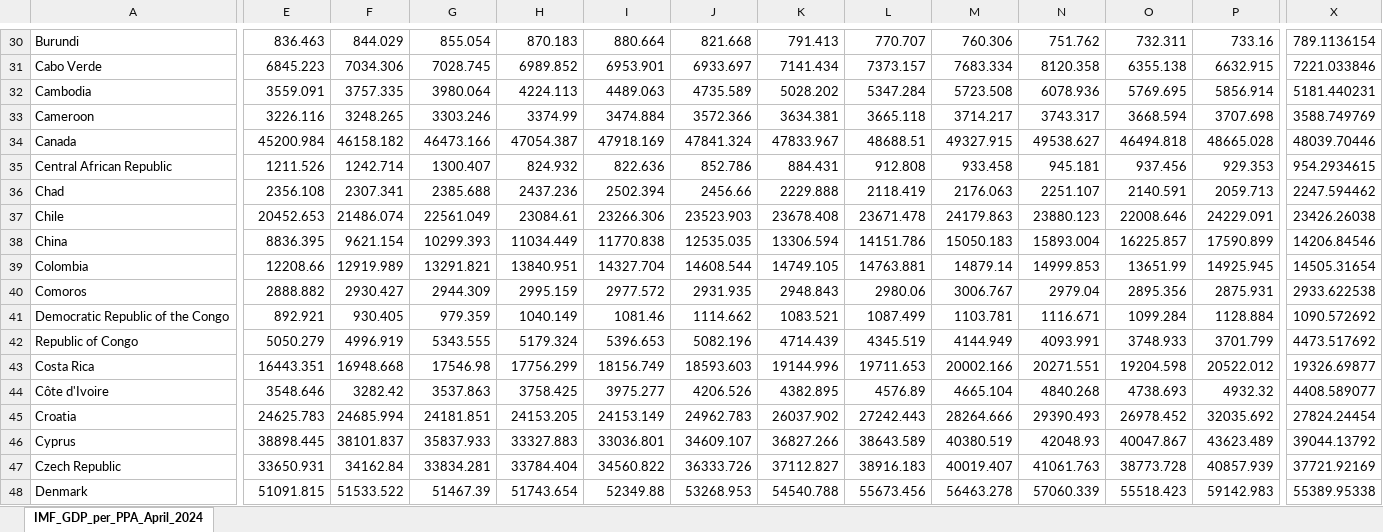
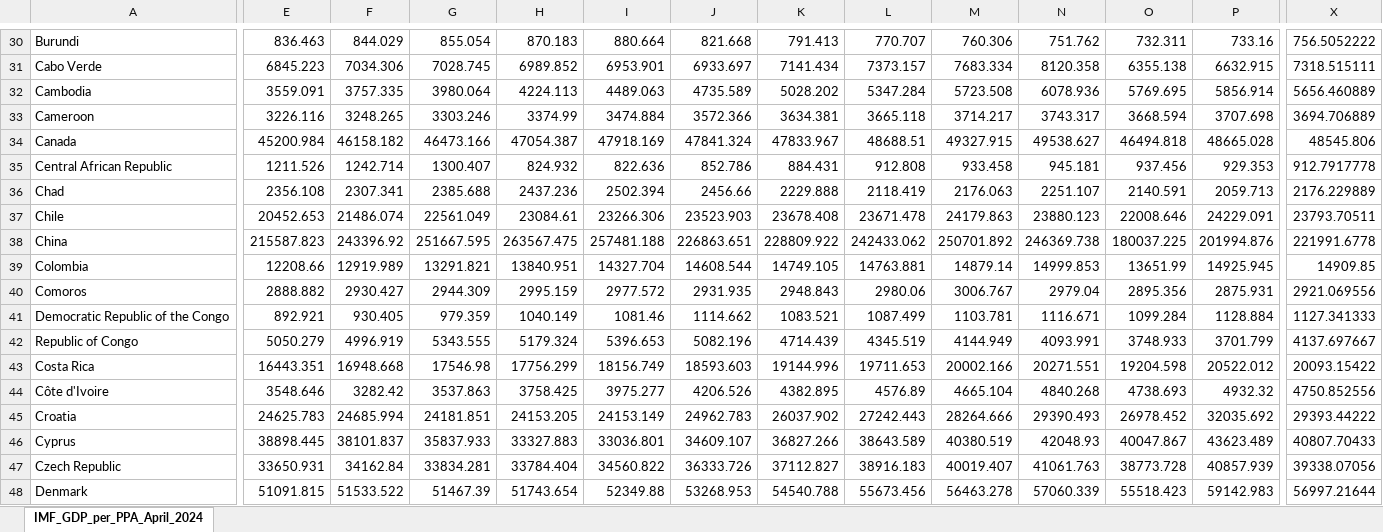
Before and after one commit to jillanes-va/Design-Complexity, an Excel workbook: data/datasets/IMF_GDP_per_PPA_April_2024.xlsx, sheet IMF_GDP_per_PPA_April_2024, drawn as a sheet; only a part is shown, gaps mark what is left out; values as stored, in another font and other column widths than the file's, no borders; the diff covers the shown part only; the diff names each change by its address in the sheet, - before the commit and + after, or states it on an @@ line.

```diff
--- a/data/datasets/IMF_GDP_per_PPA_April_2024.xlsx (sheet IMF_GDP_per_PPA_April_2024)
+++ b/data/datasets/IMF_GDP_per_PPA_April_2024.xlsx (sheet IMF_GDP_per_PPA_April_2024)
-X30: 789.1136154
+X30: 756.5052222
-X31: 7221.033846
+X31: 7318.515111
-X32: 5181.440231
+X32: 5656.460889
-X33: 3588.749769
+X33: 3694.706889
-X34: 48039.70446
+X34: 48545.806
-X35: 954.2934615
+X35: 912.7917778
-X36: 2247.594462
+X36: 2176.229889
-X37: 23426.26038
+X37: 23793.70511
-E38: 8836.395
+E38: 215587.823
-F38: 9621.154
+F38: 243396.92
-G38: 10299.393
+G38: 251667.595
-H38: 11034.449
+H38: 263567.475
-I38: 11770.838
+I38: 257481.188
-J38: 12535.035
+J38: 226863.651
-K38: 13306.594
+K38: 228809.922
-L38: 14151.786
+L38: 242433.062
-M38: 15050.183
+M38: 250701.892
-N38: 15893.004
+N38: 246369.738
-O38: 16225.857
+O38: 180037.225
-P38: 17590.899
+P38: 201994.876
-X38: 14206.84546
+X38: 221991.6778
-X39: 14505.31654
+X39: 14909.85
-X40: 2933.622538
+X40: 2921.069556
-X41: 1090.572692
+X41: 1127.341333
-X42: 4473.517692
+X42: 4137.697667
-X43: 19326.69877
+X43: 20093.15422
-X44: 4408.589077
+X44: 4750.852556
-X45: 27824.24454
+X45: 29393.44222
-X46: 39044.13792
+X46: 40807.70433
-X47: 37721.92169
+X47: 39338.07056
-X48: 55389.95338
+X48: 56997.21644
```
Also changed, not shown: 1 added row, 5 removed rows and 178 edited cells elsewhere in this sheet, 10 other files.
